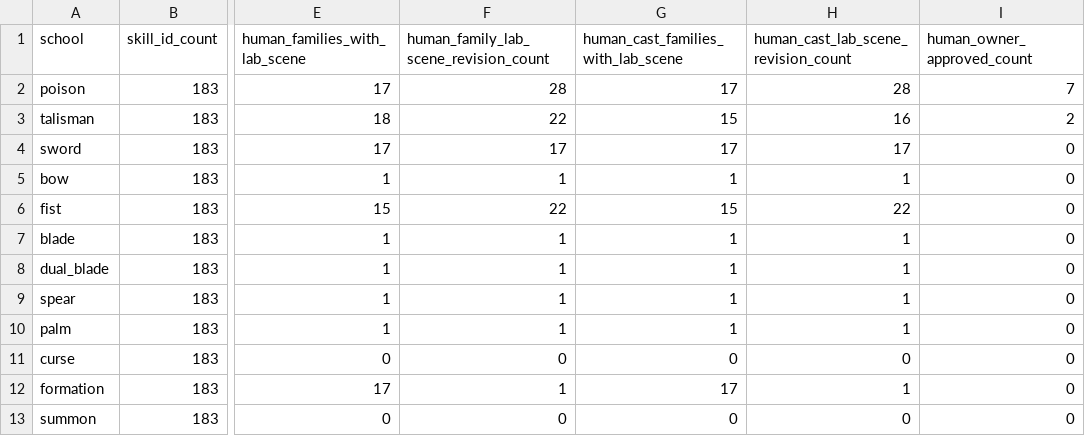
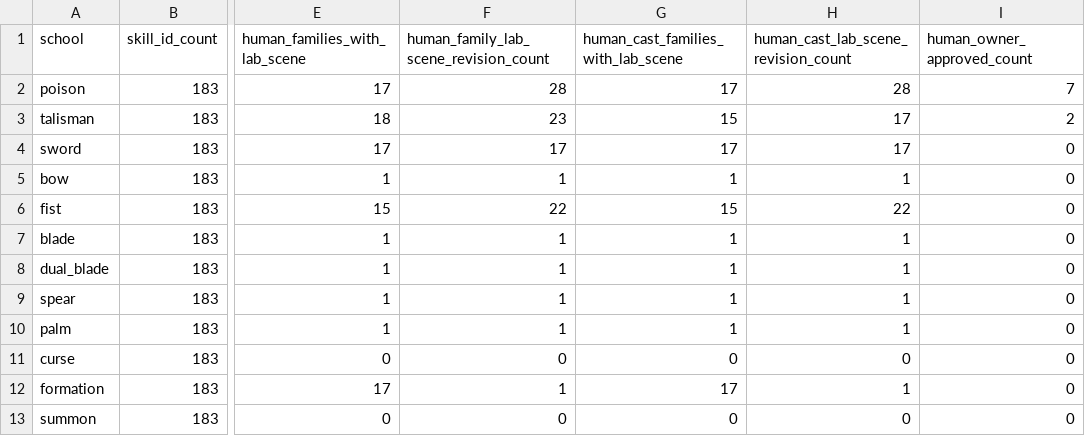
Before and after one commit to vuanhtuan161094-byte/TongMonBaDao, a CSV file: docs/operations/vfx_progress_20261125/SCHOOL_SUMMARY.csv, drawn as a sheet; only a part is shown, gaps mark what is left out; the diff names each change by its address in the sheet, - before the commit and + after, or states it on an @@ line.

```diff
--- a/docs/operations/vfx_progress_20261125/SCHOOL_SUMMARY.csv
+++ b/docs/operations/vfx_progress_20261125/SCHOOL_SUMMARY.csv
-F3: 22
+F3: 23
-H3: 16
+H3: 17
```
Also changed, not shown: docs/operations/vfx_progress_20261125/HUMAN_204_VFX_STATUS.csv, 11 other files.
